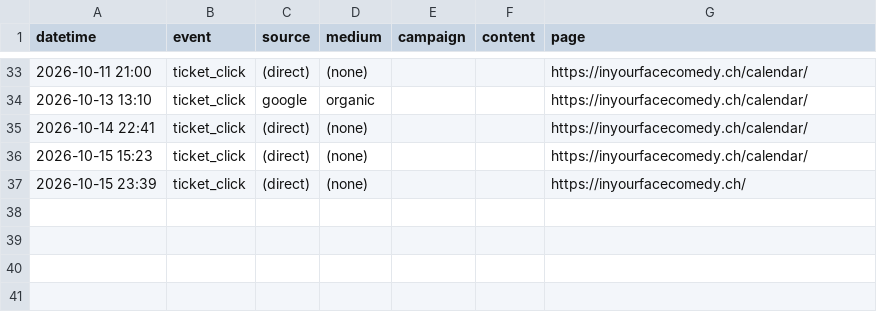
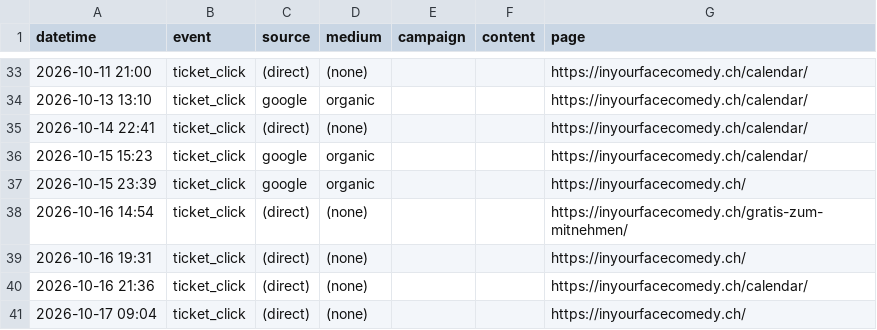
Before and after one commit to harryf/inyourfacecomedy, a CSV file: assets/reports/gratis-zum-mitnehmen.csv, drawn as a sheet; only a part is shown, gaps mark what is left out.

```diff
--- a/assets/reports/gratis-zum-mitnehmen.csv
+++ b/assets/reports/gratis-zum-mitnehmen.csv
@@ -35,3 +35,7 @@ datetime,event,source,medium,campaign,content,page
 2026-10-14 22:41,ticket_click,(direct),(none),,,https://inyourfacecomedy.ch/calendar/
-2026-10-15 15:23,ticket_click,(direct),(none),,,https://inyourfacecomedy.ch/calendar/
-2026-10-15 23:39,ticket_click,(direct),(none),,,https://inyourfacecomedy.ch/
+2026-10-15 15:23,ticket_click,google,organic,,,https://inyourfacecomedy.ch/calendar/
+2026-10-15 23:39,ticket_click,google,organic,,,https://inyourfacecomedy.ch/
+2026-10-16 14:54,ticket_click,(direct),(none),,,https://inyourfacecomedy.ch/gratis-zum-mitnehmen/
+2026-10-16 19:31,ticket_click,(direct),(none),,,https://inyourfacecomedy.ch/
+2026-10-16 21:36,ticket_click,(direct),(none),,,https://inyourfacecomedy.ch/calendar/
+2026-10-17 09:04,ticket_click,(direct),(none),,,https://inyourfacecomedy.ch/
```
Also changed, not shown: assets/reports/comedybrew.csv, assets/reports/jackpotcomedy.csv, 17 other files.
